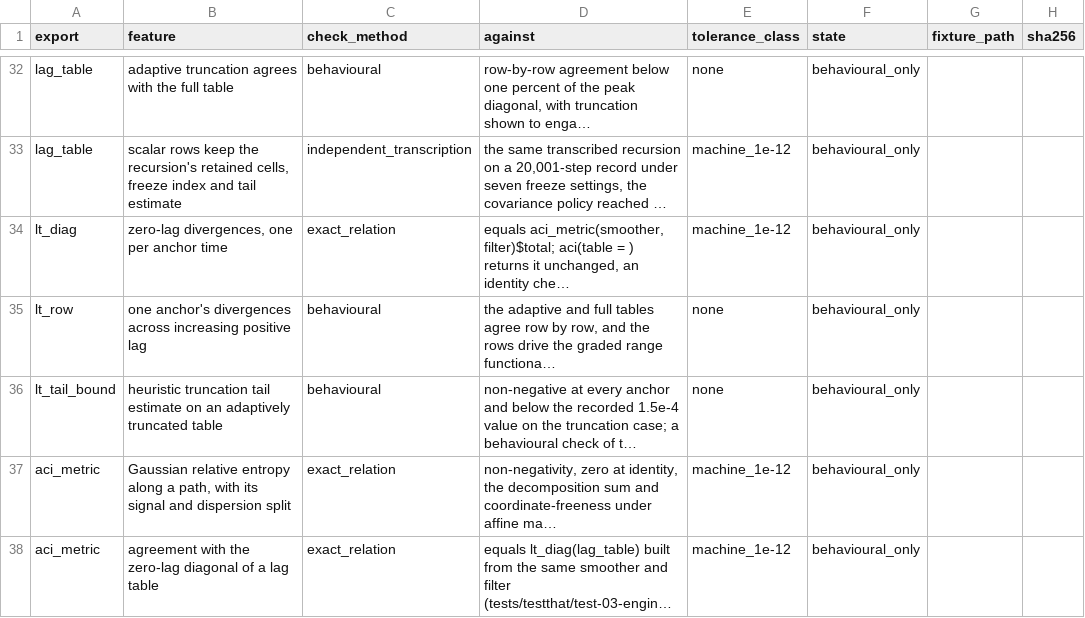
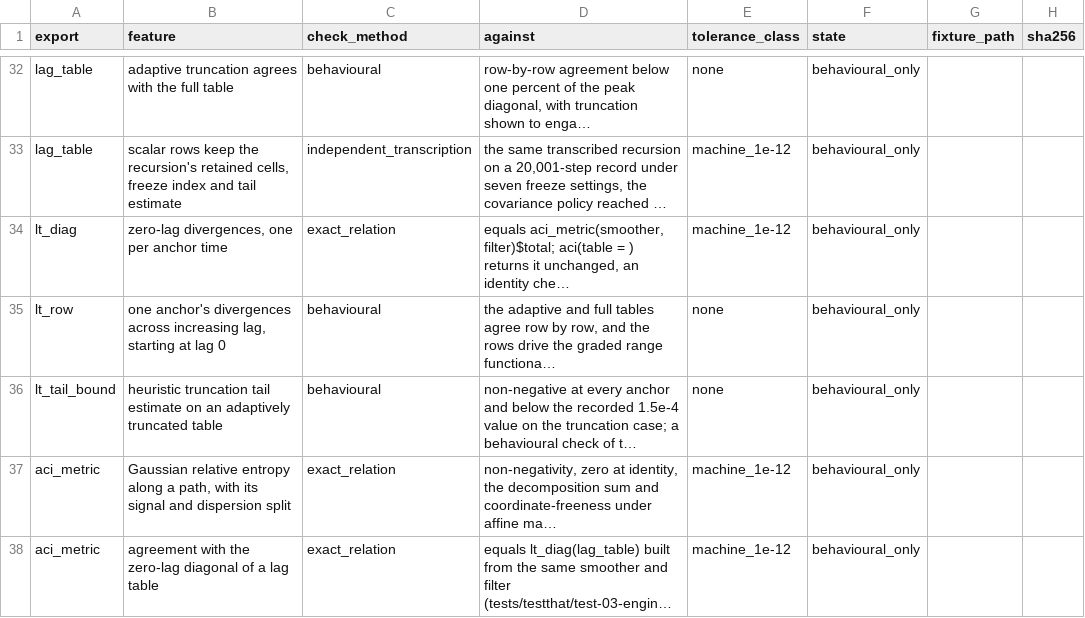
Before and after one commit to biometryhub/ACI, a CSV file: acir/inst/evidence/register.csv, drawn as a sheet; only a part is shown, gaps mark what is left out; long unchanged cells end in …; the diff names each change by its address in the sheet, - before the commit and + after, or states it on an @@ line.

```diff
--- a/acir/inst/evidence/register.csv
+++ b/acir/inst/evidence/register.csv
-B35 (feature): …across increasing positive lag
+B35 (feature): …across increasing lag, starting at lag 0
```
Also changed, not shown: 3 other files.
